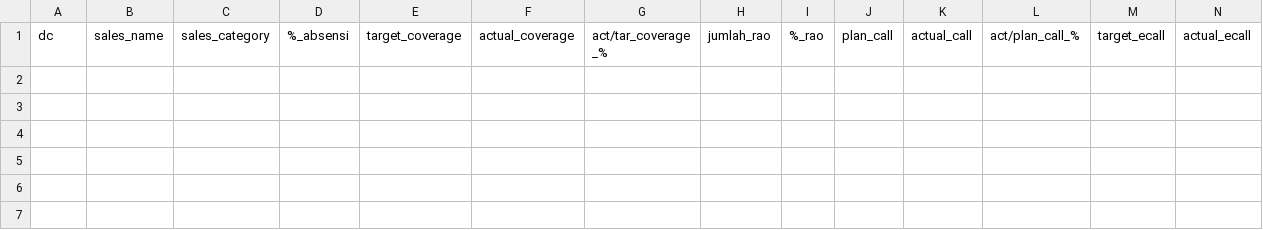
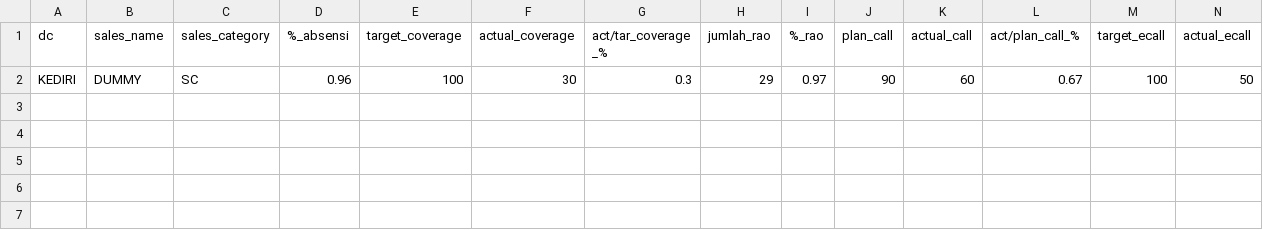
Before and after one commit to fizabells22/skripsi-bella, a CSV file: public/download/templatesalesscore.csv, drawn as a sheet; only a part is shown; rows hold the shown columns only; the diff names each change by its address in the sheet, - before the commit and + after, or states it on an @@ line.

```diff
--- a/public/download/templatesalesscore.csv
+++ b/public/download/templatesalesscore.csv
-row 2: (empty)
+row 2: KEDIRI | DUMMY | SC | 0.96 | 100 | 30 | 0.3 | 29 | 0.97 | 90 | 60 | 0.67 | 100 | 50
```
Also changed, not shown: public/download/templatesalesach.csv.
